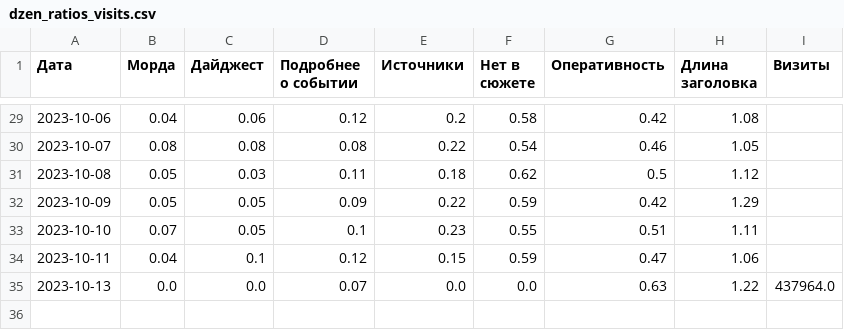
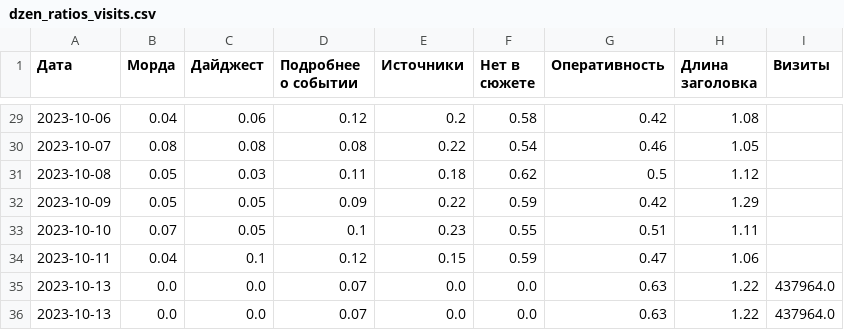
Before and after one commit to VBorodulya/dn, a CSV file: dzen_ratios_visits.csv, drawn as a sheet; only a part is shown, gaps mark what is left out.

Commit message:
Updated data

```diff
--- a/dzen_ratios_visits.csv
+++ b/dzen_ratios_visits.csv
@@ -35 +35,2 @@
 2023-10-13,0.0,0.0,0.07,0.0,0.0,0.63,1.22,437964.0
+2023-10-13,0.0,0.0,0.07,0.0,0.0,0.63,1.22,437964.0
```
